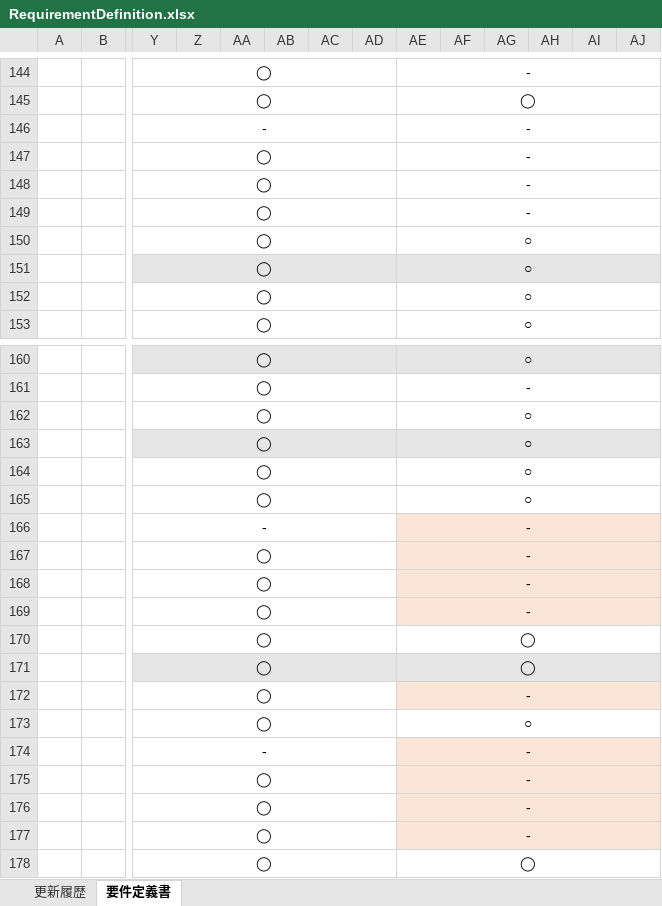
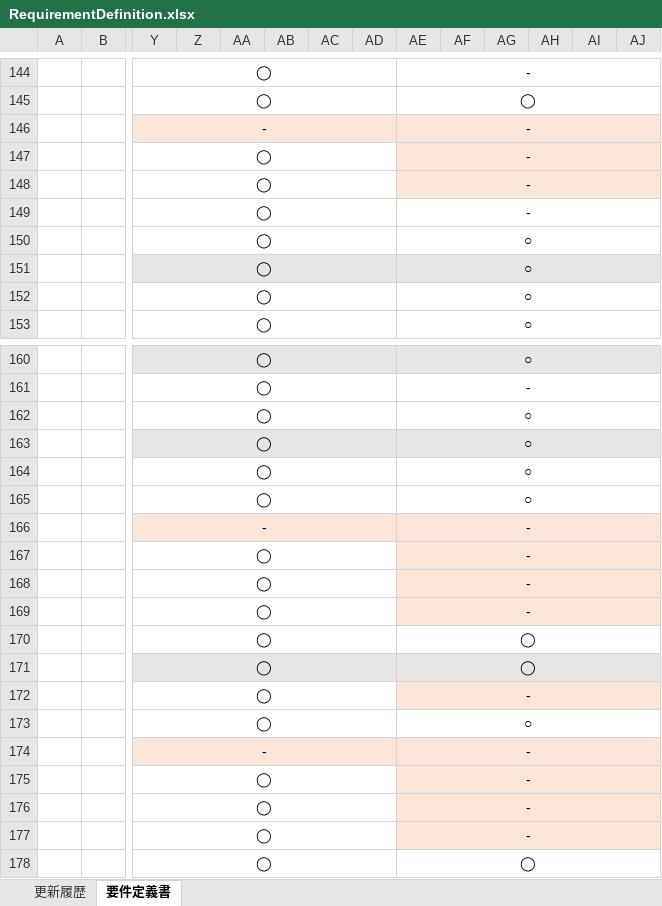
Before and after one commit to naoharu-tazawa/skrum, an Excel workbook: skrum_docs/02_SpecificationDocs/RequirementDefinition.xlsx, sheet 要件定義書, drawn as a sheet; only a part is shown, gaps mark what is left out; values as stored, in another font and other column widths than the file's, no borders; charts and pictures not drawn; the diff names each change by its address in the sheet, - before the commit and + after, or states it on an @@ line.

Commit message:
Modified RequirementDefinition.xlsx.

```diff
--- a/skrum_docs/02_SpecificationDocs/RequirementDefinition.xlsx (sheet 要件定義書)
+++ b/skrum_docs/02_SpecificationDocs/RequirementDefinition.xlsx (sheet 要件定義書)
-Y146:AJ146 fill: none
+Y146:AJ146 fill: #FBE5D6
-AE147:AJ148 fill: none
+AE147:AJ148 fill: #FBE5D6
-Y166:AD166 fill: none
+Y166:AD166 fill: #FBE5D6
-Y174:AD174 fill: none
+Y174:AD174 fill: #FBE5D6
```
